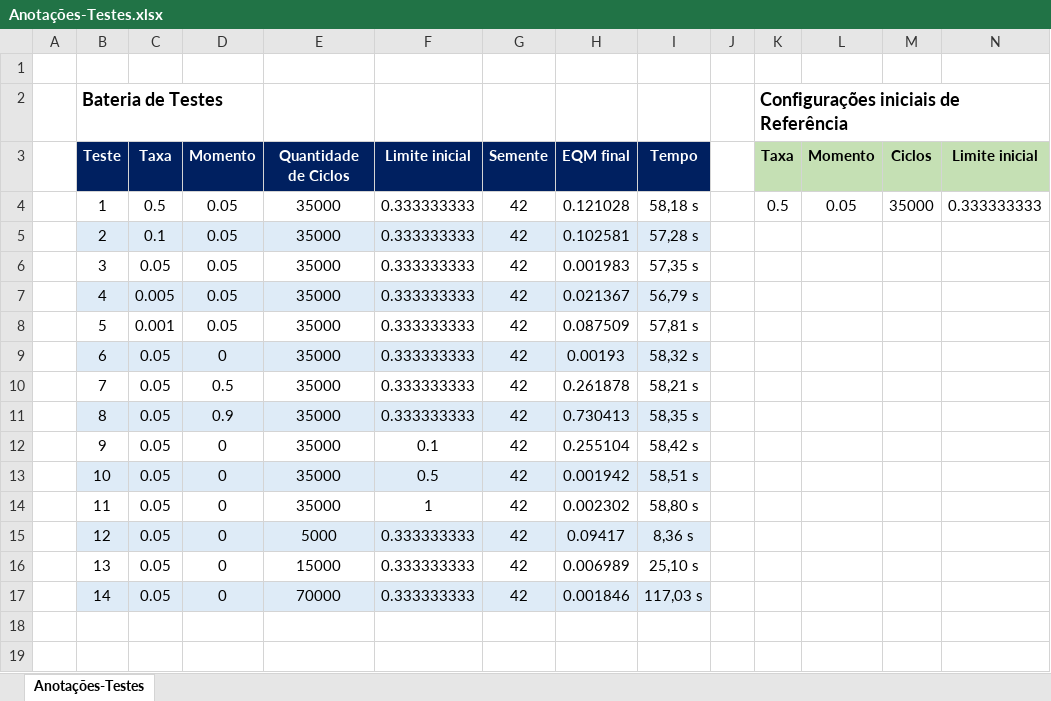
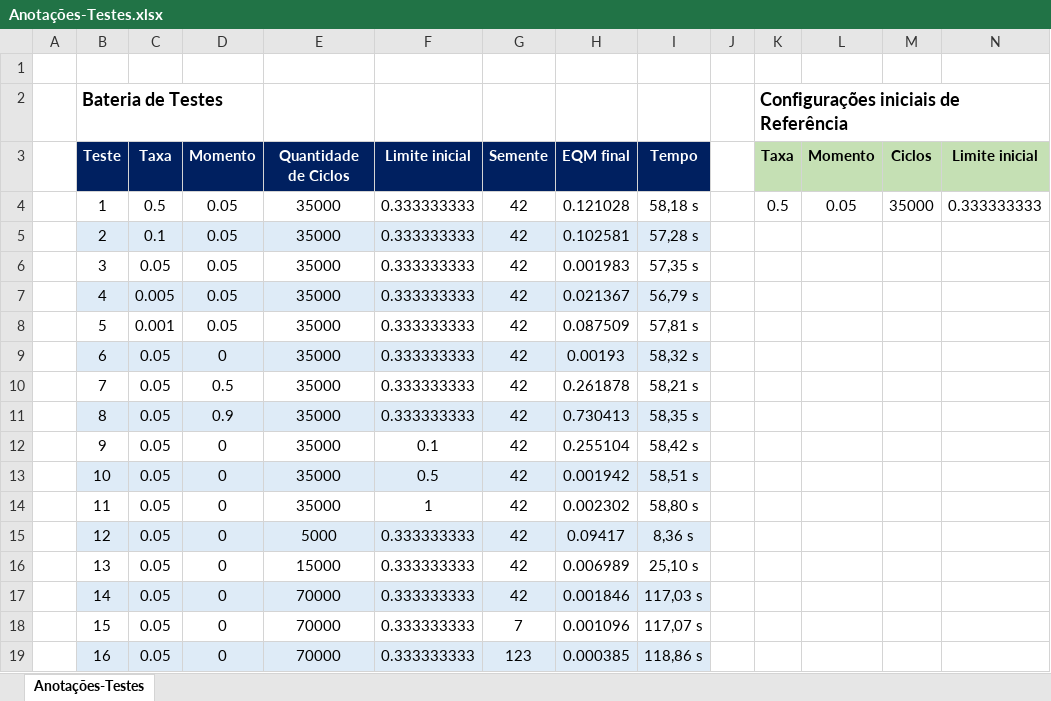
Before and after one commit to gabryelhgb/redes-neurais, an Excel workbook: 04-backpropagation-funcao/docs/Anotações-Testes.xlsx, sheet Anotações-Testes, drawn as a sheet; only a part is shown; values as stored, in another font and other column widths than the file's, no borders; rows hold the shown columns only; the diff names each change by its address in the sheet, - before the commit and + after, or states it on an @@ line.

```diff
--- a/04-backpropagation-funcao/docs/Anotações-Testes.xlsx (sheet Anotações-Testes)
+++ b/04-backpropagation-funcao/docs/Anotações-Testes.xlsx (sheet Anotações-Testes)
+row 18:  | 15 | 0.05 | 0 | 70000 | 0.333333333 | 7 | 0.001096 | 117,07 s
+row 19:  | 16 | 0.05 | 0 | 70000 | 0.333333333 | 123 | 0.000385 | 118,86 s
```
Also changed, not shown: 2 other files.
